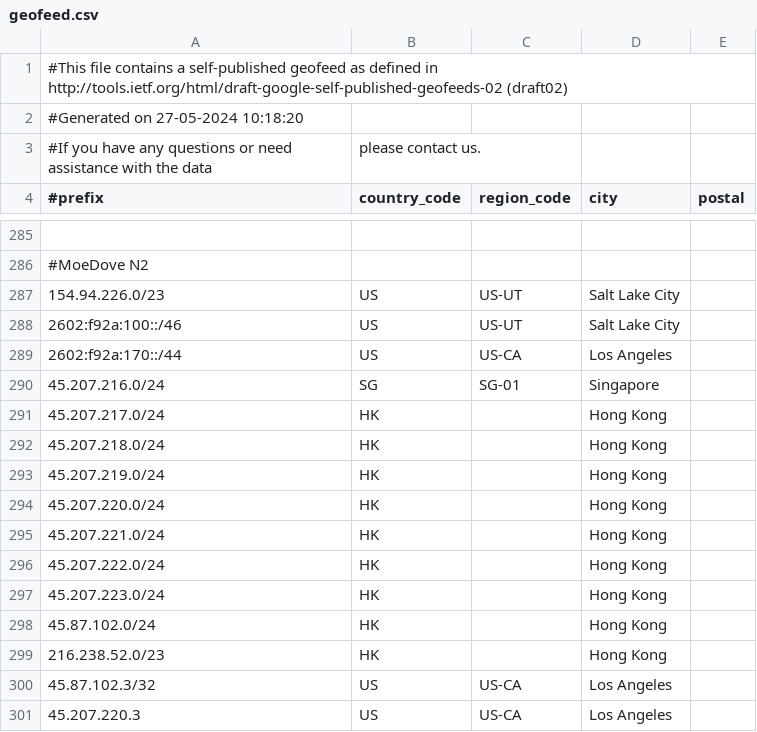
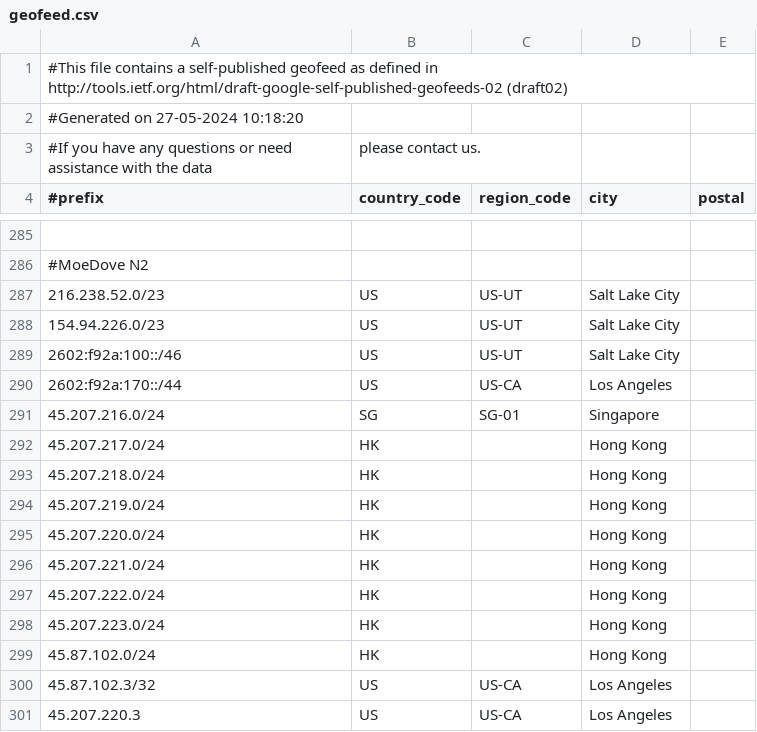
Before and after one commit to MoeDove-LLC/WEB, a CSV file: geofeed.csv, drawn as a sheet; only a part is shown, gaps mark what is left out.

Commit message:
Update geofeed.csv

```diff
--- a/geofeed.csv
+++ b/geofeed.csv
@@ -286,2 +286,3 @@
 #MoeDove N2
+216.238.52.0/23,US,US-UT,Salt Lake City,
 154.94.226.0/23,US,US-UT,Salt Lake City,
@@ -298,3 +299,2 @@
 45.87.102.0/24,HK,,Hong Kong,
-216.238.52.0/23,HK,,Hong Kong,
 45.87.102.3/32,US,US-CA,Los Angeles,
```
